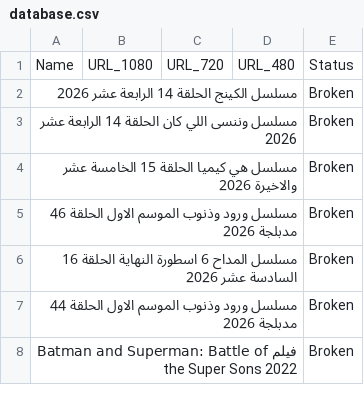
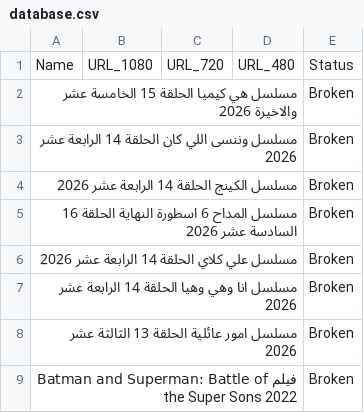
Before and after one commit to OmarLalgerino/Turkish-series-RS, a CSV file: database.csv, drawn as a sheet; only a part is shown; the diff covers the shown part only.

```diff
--- a/database.csv
+++ b/database.csv
@@ -1,8 +1,9 @@
 Name,URL_1080,URL_720,URL_480,Status
+مسلسل هي كيميا الحلقة 15 الخامسة عشر والاخيرة                                                                                                                                                 2026,,,,Broken
+مسلسل وننسى اللي كان الحلقة 14 الرابعة عشر                                                                                                                                                 2026,,,,Broken
 مسلسل الكينج الحلقة 14 الرابعة عشر                                                                                                                                                 2026,,,,Broken
-مسلسل وننسى اللي كان الحلقة 14 الرابعة عشر                                                                                                                                                 2026,,,,Broken
-مسلسل هي كيميا الحلقة 15 الخامسة عشر والاخيرة                                                                                                                                                 2026,,,,Broken
-مسلسل ورود وذنوب الموسم الاول الحلقة 46 مدبلجة                                                                                                                                                 2026,,,,Broken
 مسلسل المداح 6 اسطورة النهاية الحلقة 16 السادسة عشر                                                                                                                                                 2026,,,,Broken
-مسلسل ورود وذنوب الموسم الاول الحلقة 44 مدبلجة                                                                                                                                                 2026,,,,Broken
+مسلسل علي كلاي الحلقة 14 الرابعة عشر                                                                                                                                                 2026,,,,Broken
+مسلسل انا وهي وهيا الحلقة 14 الرابعة عشر                                                                                                                                                 2026,,,,Broken
+مسلسل امور عائلية الحلقة 13 الثالثة عشر                                                                                                                                                 2026,,,,Broken
 فيلم Batman and Superman: Battle of the Super Sons                                                                                                                                                 2022,,,,Broken
```
Also changed, not shown: 1 removed row and 7 edited cells elsewhere in this file.
